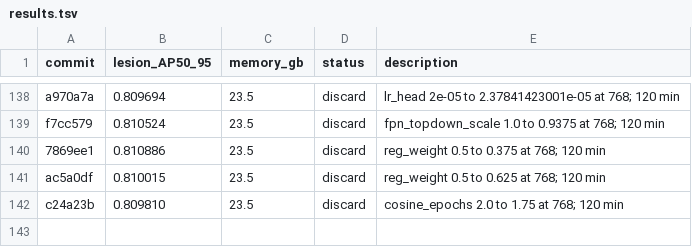
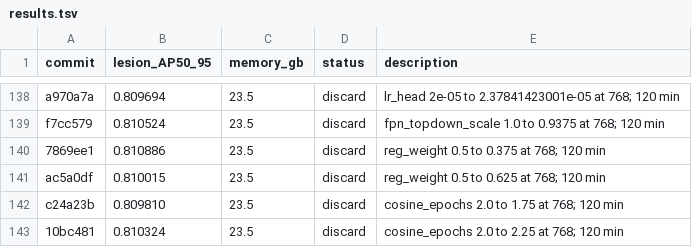
Before and after one commit to SCU-MILAB/AIBUS-CODE, a TSV file: distill/det_vjepa/results.tsv, drawn as a sheet; only a part is shown, gaps mark what is left out; the diff names each change by its address in the sheet, - before the commit and + after, or states it on an @@ line.

Commit message:
research(results): autoresearch_oct6_h141_cosine_epochs_2p25

```diff
--- a/distill/det_vjepa/results.tsv
+++ b/distill/det_vjepa/results.tsv
+row 143: 10bc481 | 0.810324 | 23.5 | discard | cosine_epochs 2.0 to 2.25 at 768; 120 min
```
Also changed, not shown: 1 other file.
